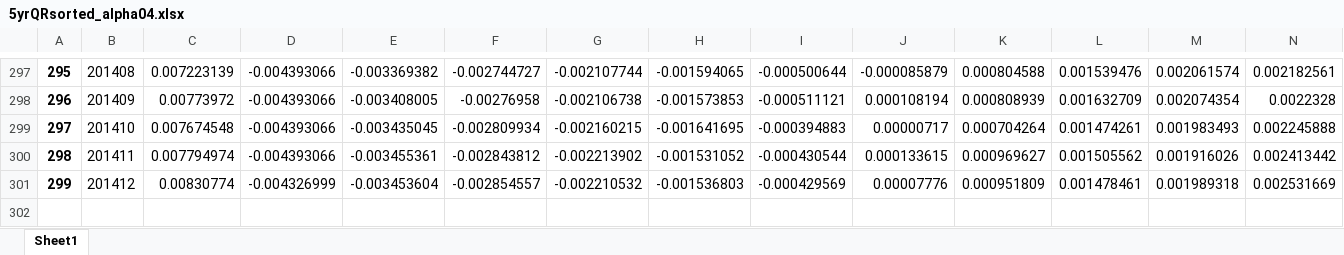
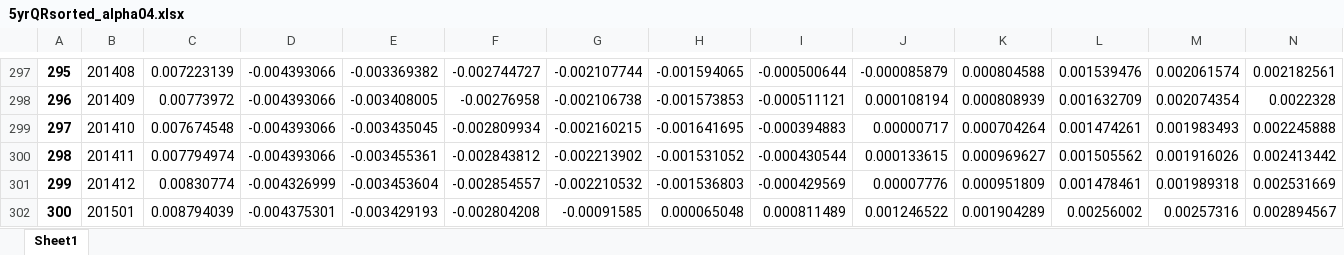
Before and after one commit to TIO4100-IFO26/master-thesis, an Excel workbook: 5yrQRsorted_alpha04.xlsx, sheet Sheet1, drawn as a sheet; only a part is shown, gaps mark what is left out; values as stored, in another font and other column widths than the file's, no borders; rows hold the shown columns only; the diff names each change by its address in the sheet, - before the commit and + after, or states it on an @@ line.

Commit message:
Add files via upload

```diff
--- a/5yrQRsorted_alpha04.xlsx (sheet Sheet1)
+++ b/5yrQRsorted_alpha04.xlsx (sheet Sheet1)
+row 302: 300 | 201501 | 0.008794039 | -0.004375301 | -0.003429193 | -0.002804208 | -0.00091585 | 0.000065048 | 0.000811489 | 0.001246522 | 0.001904289 | 0.00256002 | 0.00257316 | 0.002894567
```
